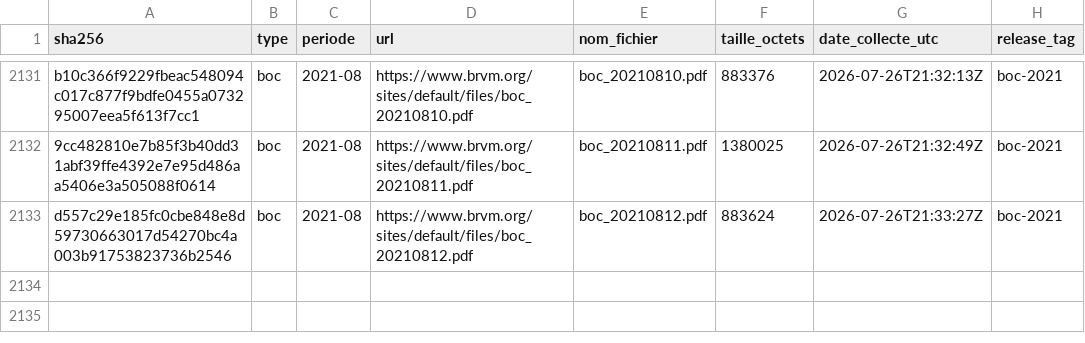
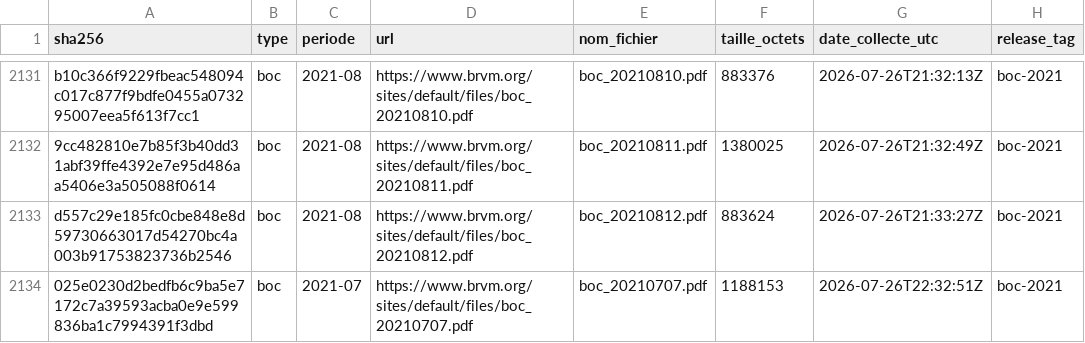
Before and after one commit to armelrosario-sys/brvm-data-pipeline, a CSV file: MANIFESTE.csv, drawn as a sheet; only a part is shown, gaps mark what is left out; the diff names each change by its address in the sheet, - before the commit and + after, or states it on an @@ line.

```diff
--- a/MANIFESTE.csv
+++ b/MANIFESTE.csv
+row 2134: 025e0230d2bedfb6c9ba5e7172c7a39593acba0e9e599836ba1c7994391f3dbd | boc | 2021-07 | https://www.brvm.org/sites/default/files/boc_20210707.pdf | boc_20210707.pdf | 1188153 | 2026-07-26T22:32:51Z | boc-2021
```
Also changed, not shown: 3 other files.
